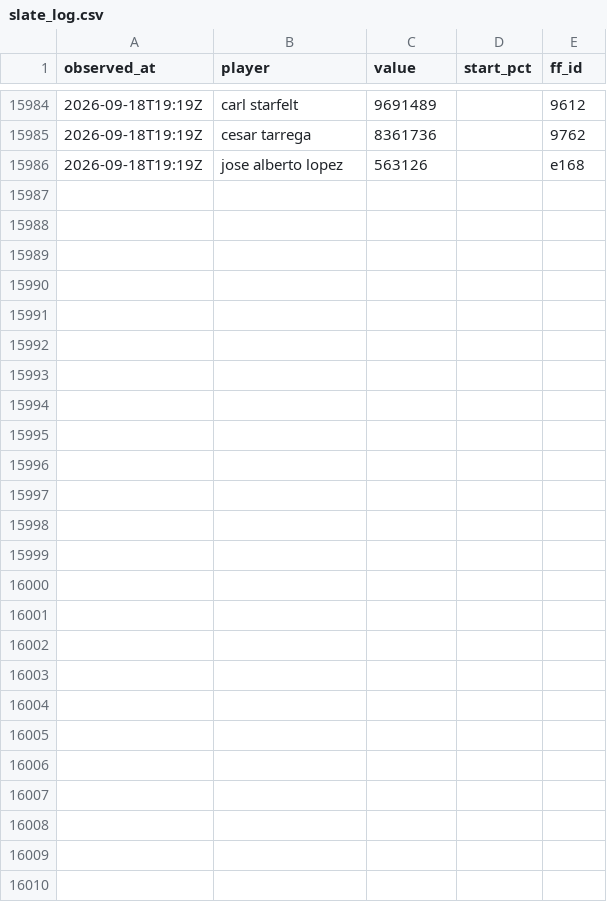
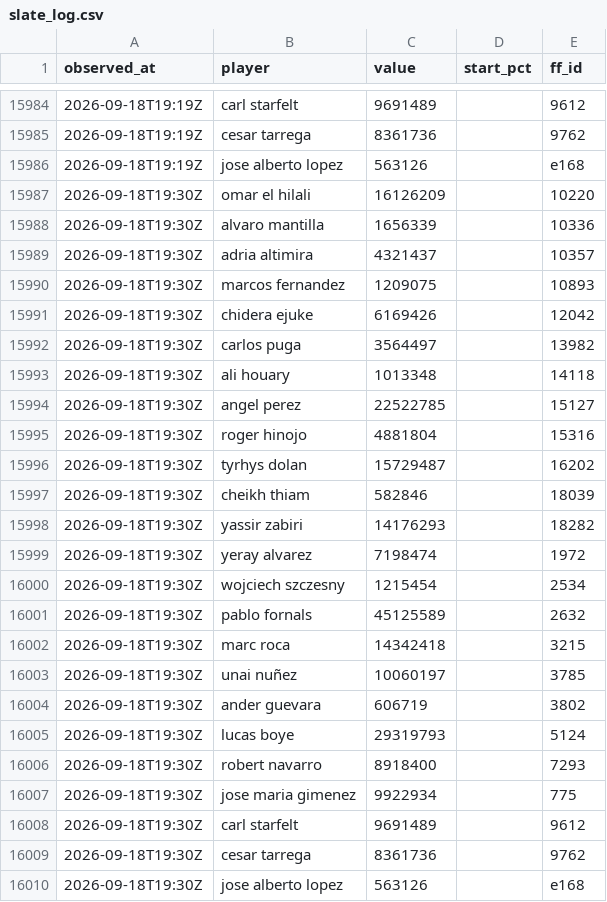
Before and after one commit to OrsM/liga_five_guys, a CSV file: data/decisions/slate_log.csv, drawn as a sheet; only a part is shown, gaps mark what is left out.

```diff
--- a/data/decisions/slate_log.csv
+++ b/data/decisions/slate_log.csv
@@ -15986 +15986,25 @@ observed_at,player,value,start_pct,ff_id
 2026-09-18T19:19Z,jose alberto lopez,563126,,e168
+2026-09-18T19:30Z,omar el hilali,16126209,,10220
+2026-09-18T19:30Z,alvaro mantilla,1656339,,10336
+2026-09-18T19:30Z,adria altimira,4321437,,10357
+2026-09-18T19:30Z,marcos fernandez,1209075,,10893
+2026-09-18T19:30Z,chidera ejuke,6169426,,12042
+2026-09-18T19:30Z,carlos puga,3564497,,13982
+2026-09-18T19:30Z,ali houary,1013348,,14118
+2026-09-18T19:30Z,angel perez,22522785,,15127
+2026-09-18T19:30Z,roger hinojo,4881804,,15316
+2026-09-18T19:30Z,tyrhys dolan,15729487,,16202
+2026-09-18T19:30Z,cheikh thiam,582846,,18039
+2026-09-18T19:30Z,yassir zabiri,14176293,,18282
+2026-09-18T19:30Z,yeray alvarez,7198474,,1972
+2026-09-18T19:30Z,wojciech szczesny,1215454,,2534
+2026-09-18T19:30Z,pablo fornals,45125589,,2632
+2026-09-18T19:30Z,marc roca,14342418,,3215
+2026-09-18T19:30Z,unai nuñez,10060197,,3785
+2026-09-18T19:30Z,ander guevara,606719,,3802
+2026-09-18T19:30Z,lucas boye,29319793,,5124
+2026-09-18T19:30Z,robert navarro,8918400,,7293
+2026-09-18T19:30Z,jose maria gimenez,9922934,,775
+2026-09-18T19:30Z,carl starfelt,9691489,,9612
+2026-09-18T19:30Z,cesar tarrega,8361736,,9762
+2026-09-18T19:30Z,jose alberto lopez,563126,,e168
```
Also changed, not shown: data/tidy/api_lineup.csv, data/tidy/api_market.csv, 23 other files.
